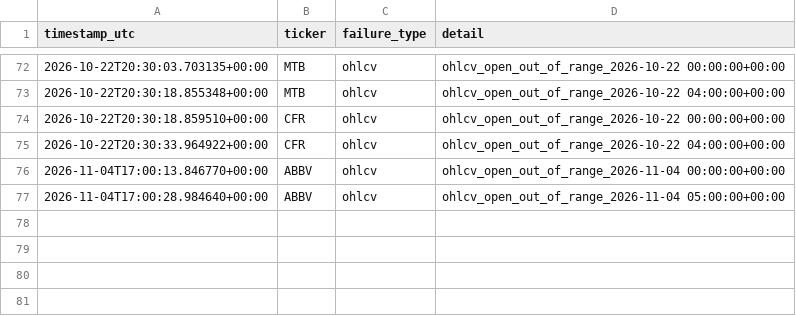
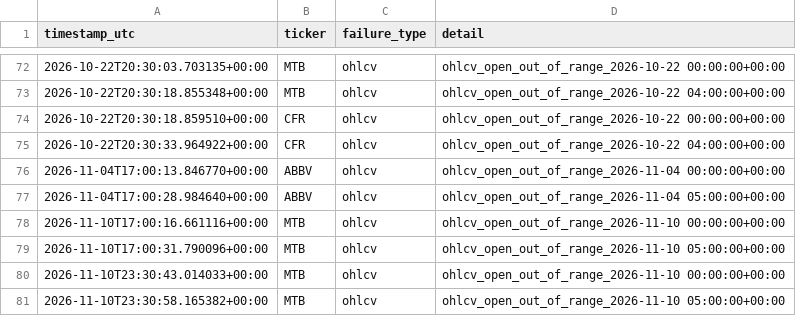
Before and after one commit to MrKoods/StockAnalysis, a CSV file: data/logs/validation_log.csv, drawn as a sheet; only a part is shown, gaps mark what is left out; the diff names each change by its address in the sheet, - before the commit and + after, or states it on an @@ line.

```diff
--- a/data/logs/validation_log.csv
+++ b/data/logs/validation_log.csv
+row 78: 2026-11-10T17:00:16.661116+00:00 | MTB | ohlcv | ohlcv_open_out_of_range_2026-11-10 00:00:00+00:00
+row 79: 2026-11-10T17:00:31.790096+00:00 | MTB | ohlcv | ohlcv_open_out_of_range_2026-11-10 05:00:00+00:00
+row 80: 2026-11-10T23:30:43.014033+00:00 | MTB | ohlcv | ohlcv_open_out_of_range_2026-11-10 00:00:00+00:00
+row 81: 2026-11-10T23:30:58.165382+00:00 | MTB | ohlcv | ohlcv_open_out_of_range_2026-11-10 05:00:00+00:00
```
Also changed, not shown: data/logs/audit_log.csv, 18 other files.
